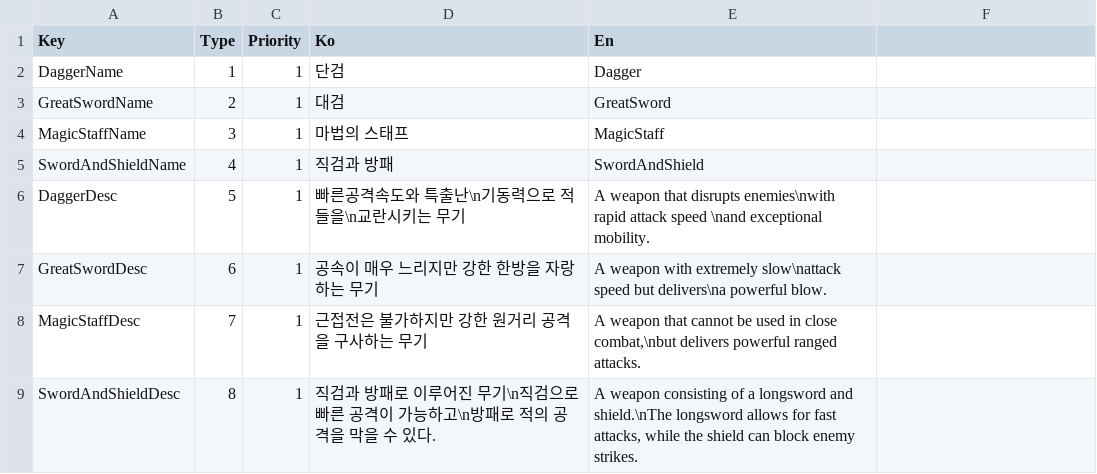
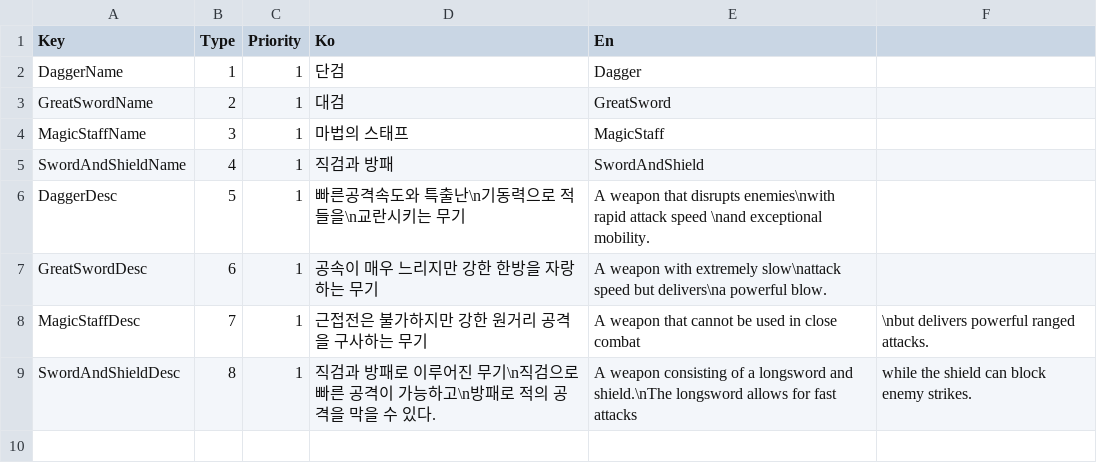
Before and after one commit to oty0365/Override, a CSV file: Assets/Resources/Override_Weapons_Data.csv, drawn as a sheet; the diff names each change by its address in the sheet, - before the commit and + after, or states it on an @@ line.

```diff
--- a/Assets/Resources/Override_Weapons_Data.csv
+++ b/Assets/Resources/Override_Weapons_Data.csv
-E8 (En): …in close combat,\nbut delivers powerful ranged attacks.
+E8 (En): …in close combat
-F8: (empty)
+F8: \nbut delivers powerful ranged attacks.
-E9 (En): …for fast attacks, while the shield can block enemy strikes.
+E9 (En): …for fast attacks
-F9: (empty)
+F9: while the shield can block enemy strikes.
```
Also changed, not shown: 11 other files.
